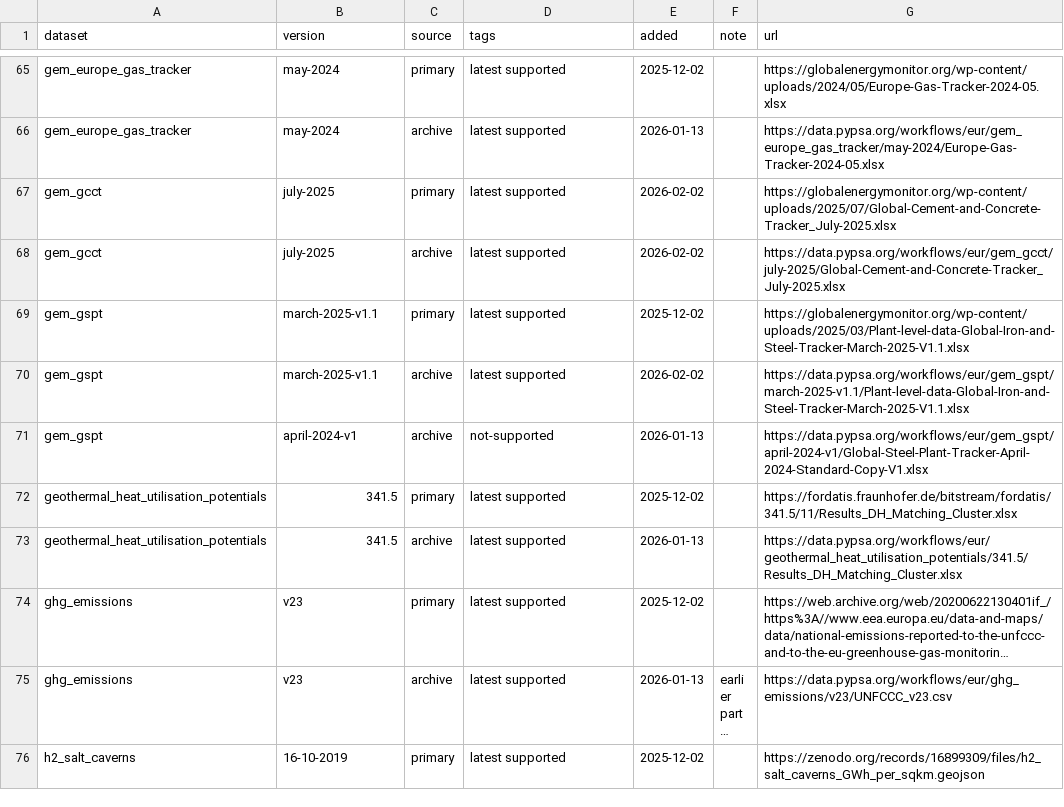
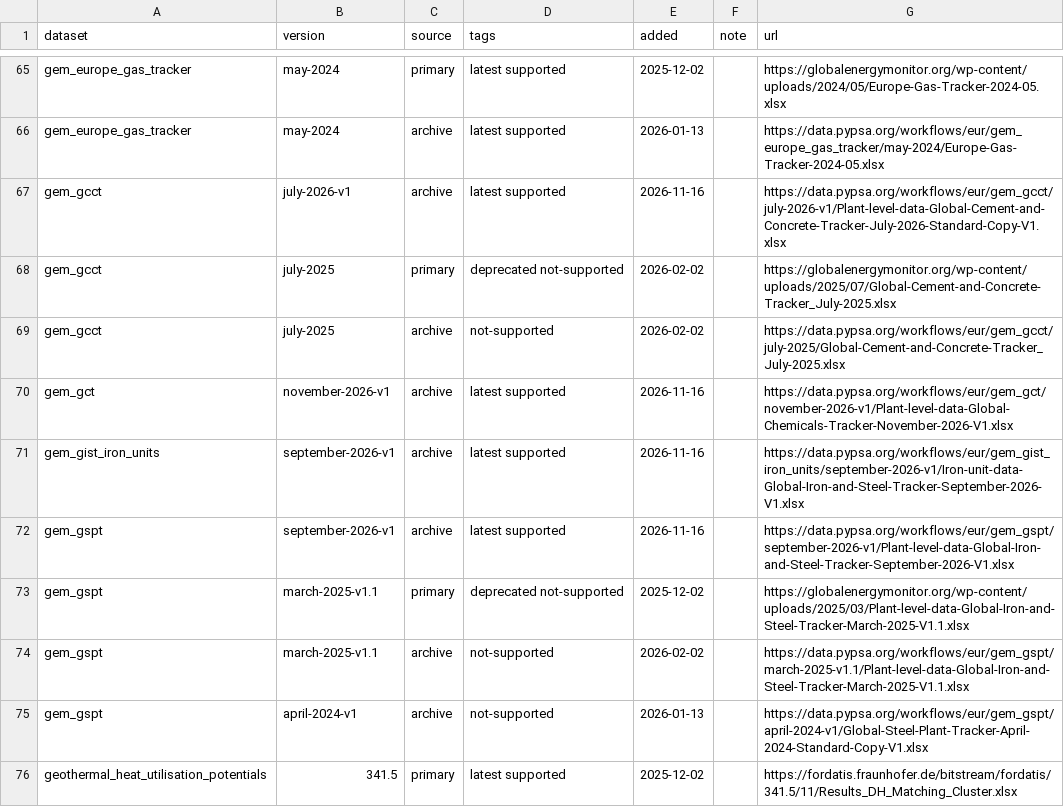
Before and after one commit to PyPSA/pypsa-eur, a CSV file: data/versions.csv, drawn as a sheet; only a part is shown, gaps mark what is left out; the shorter side is filled out with more unchanged rows; long unchanged cells end in ….

Commit message:
Review fixes for endogenous steel and cement
- config: sector: endogenous_sectors as list, existing_capacities: industry_plants
- cement: single kiln link with demands and process emissions of the exogenous sector ratios
- data: GEM steel, iron unit, cement and chemicals trackers replace committed files and manual lists
- distribution keys for ammonia, methanol and HVC from the chemicals tracker
- fix scaling of loads, existing ammonia capacity, carbon balance of methanol-to-olefins
- simplify grouping years of existing industry plants
- docs and release notes

```diff
--- a/data/versions.csv
+++ b/data/versions.csv
@@ -66,6 +66,10 @@ gem_europe_gas_tracker,may-2024,primary,latest supported,2025-12-02,,https://glo
 gem_europe_gas_tracker,may-2024,archive,latest supported,2026-01-13,,https://data.pypsa.org/workflows/eur/gem_europe_gas_tracker/may-2024/Europe-Gas-Tracker-2024-05.xlsx
-gem_gcct,july-2025,primary,latest supported,2026-02-02,,https://globalenergymonitor.org/wp-content/uploads/2025/07/Global-Cement-and-Concrete-Tracker_July-2025.xlsx
-gem_gcct,july-2025,archive,latest supported,2026-02-02,,https://data.pypsa.org/workflows/eur/gem_gcct/july-2025/Global-Cement-and-Concrete-Tracker_July-2025.xlsx
-gem_gspt,march-2025-v1.1,primary,latest supported,2025-12-02,,https://globalenergymonitor.org/wp-content/uploads/2025/03/Plant-level-data-Global-Iron-and-Steel-Tracker-March-2025-V1.1.xlsx
-gem_gspt,march-2025-v1.1,archive,latest supported,2026-02-02,,https://data.pypsa.org/workflows/eur/gem_gspt/march-2025-v1.1/Plant-level-data-Global-Iron-and-Steel-Tracker-March-2025-V1.1.xlsx
+gem_gcct,july-2026-v1,archive,latest supported,2026-11-16,,https://data.pypsa.org/workflows/eur/gem_gcct/july-2026-v1/Plant-level-data-Global-Cement-and-Concrete-Tracker-July-2026-Standard-Copy-V1.xlsx
+gem_gcct,july-2025,primary,deprecated not-supported,2026-02-02,,https://globalenergymonitor.org/wp-content/uploads/2025/07/Global-Cement-and-Concrete-Tracker_July-2025.xlsx
+gem_gcct,july-2025,archive,not-supported,2026-02-02,,https://data.pypsa.org/workflows/eur/gem_gcct/july-2025/Global-Cement-and-Concrete-Tracker_July-2025.xlsx
+gem_gct,november-2026-v1,archive,latest supported,2026-11-16,,https://data.pypsa.org/workflows/eur/gem_gct/november-2026-v1/Plant-level-data-Global-Chemicals-Tracker-November-2026-V1.xlsx
+gem_gist_iron_units,september-2026-v1,archive,latest supported,2026-11-16,,https://data.pypsa.org/workflows/eur/gem_gist_iron_units/september-2026-v1/Iron-unit-data-Global-Iron-and-Steel-Tracker-September-2026-V1.xlsx
+gem_gspt,september-2026-v1,archive,latest supported,2026-11-16,,https://data.pypsa.org/workflows/eur/gem_gspt/september-2026-v1/Plant-level-data-Global-Iron-and-Steel-Tracker-September-2026-V1.xlsx
+gem_gspt,march-2025-v1.1,primary,deprecated not-supported,2025-12-02,,https://globalenergymonitor.org/wp-content/uploads/2025/03/Plant-level-data-Global-Iron-and-Steel-Tracker-March-2025-V1.1.xlsx
+gem_gspt,march-2025-v1.1,archive,not-supported,2026-02-02,,https://data.pypsa.org/workflows/eur/gem_gspt/march-2025-v1.1/Plant-level-data-Global-Iron-and-Steel-Tracker-March-2025-V1.1.xlsx
 gem_gspt,april-2024-v1,archive,not-supported,2026-01-13,,https://data.pypsa.org/workflows/eur/gem_gspt/april-2024-v1/Global-Steel-Plant-Tracker-April-2024-Standard-Copy-V1.xlsx
```
Also changed, not shown: doc/data_inventory.csv, 28 other files.
